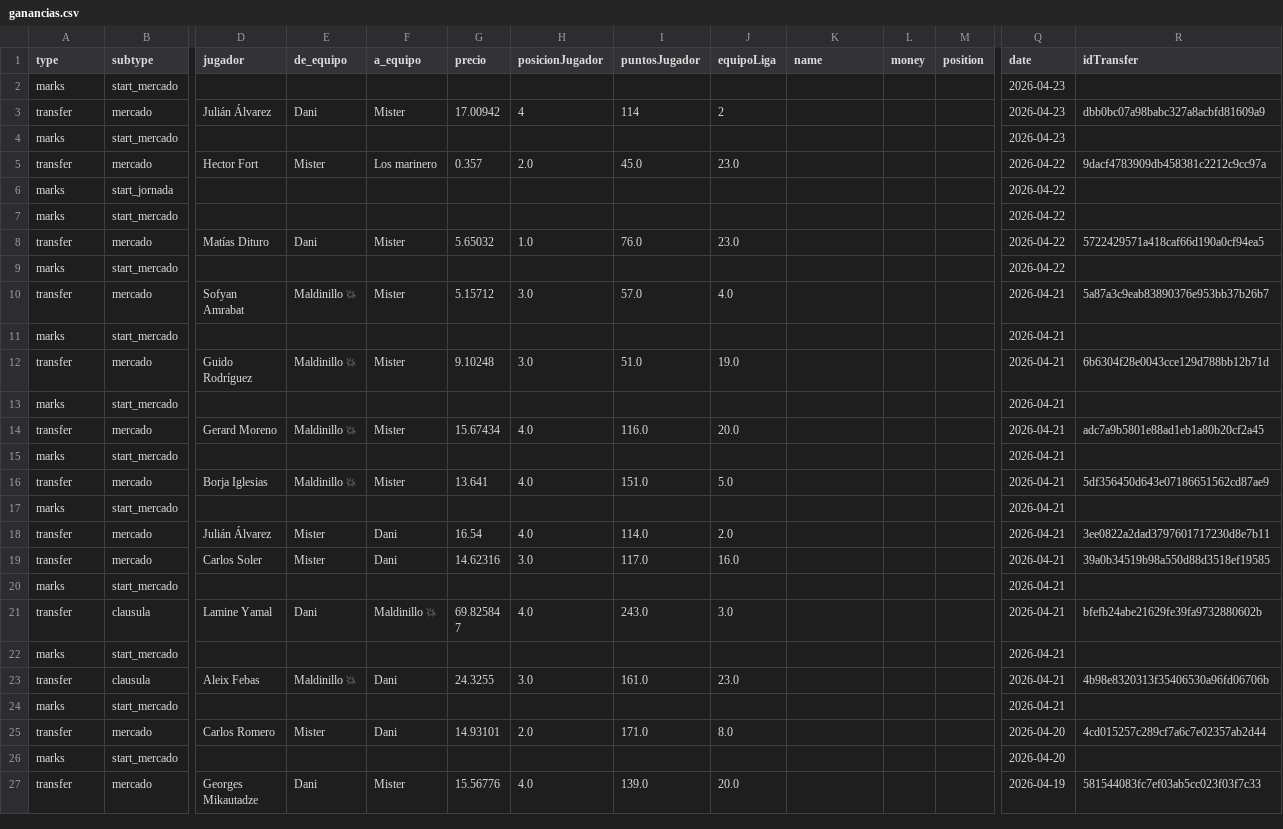
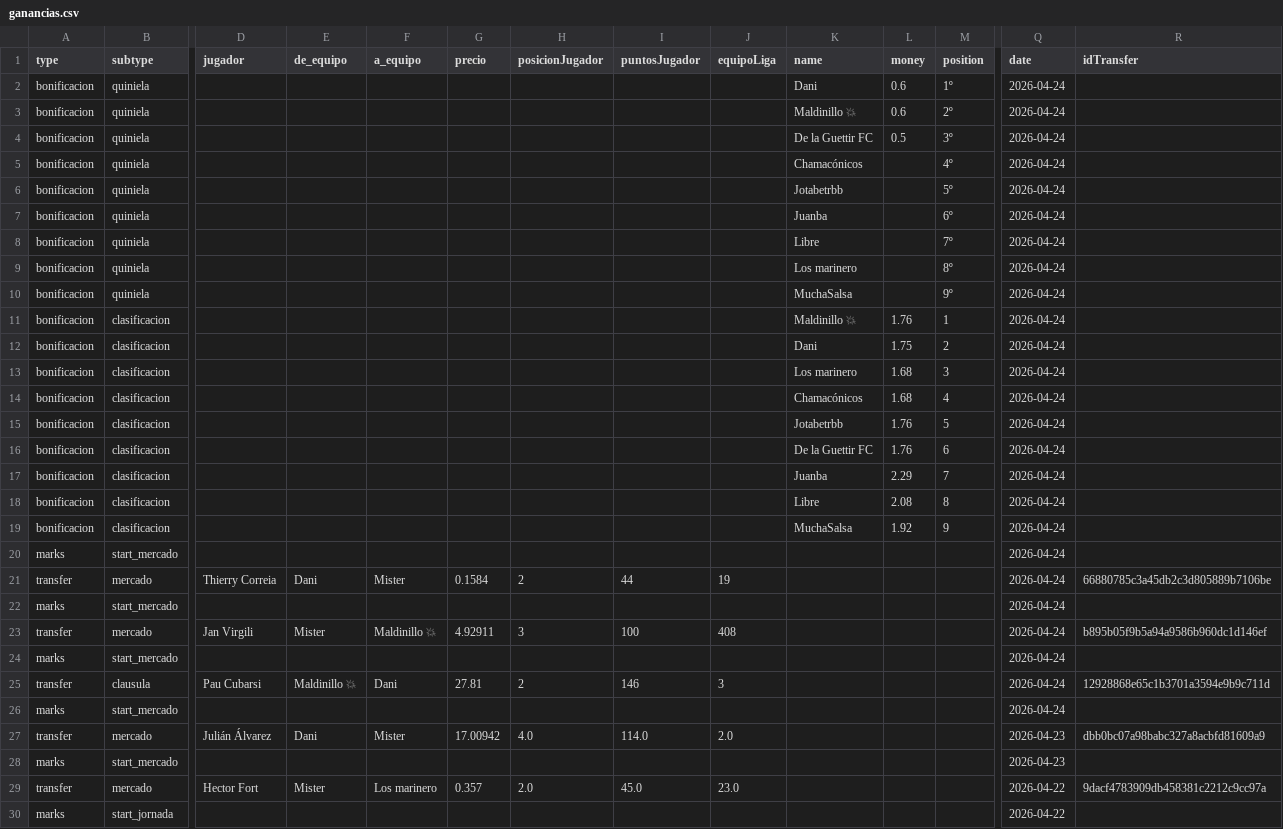
Before and after one commit to javica98/MisterFantasy_analytics, a CSV file: data/processed/ganancias.csv, drawn as a sheet; only a part is shown, gaps mark what is left out; the shorter side is filled out with more unchanged rows; addresses are those after the commit; rows hold the shown columns only; the diff names each change by its address in the sheet, - before the commit and + after, or states it on an @@ line.

```diff
--- a/data/processed/ganancias.csv
+++ b/data/processed/ganancias.csv
+row 2: bonificacion | quiniela |  |  |  |  |  |  |  | Dani | 0.6 | 1º | 2026-04-24
+row 3: bonificacion | quiniela |  |  |  |  |  |  |  | Maldinillo 💥 | 0.6 | 2º | 2026-04-24
+row 4: bonificacion | quiniela |  |  |  |  |  |  |  | De la Guettir FC | 0.5 | 3º | 2026-04-24
+row 5: bonificacion | quiniela |  |  |  |  |  |  |  | Chamacónicos |  | 4º | 2026-04-24
+row 6: bonificacion | quiniela |  |  |  |  |  |  |  | Jotabetrbb |  | 5º | 2026-04-24
+row 7: bonificacion | quiniela |  |  |  |  |  |  |  | Juanba |  | 6º | 2026-04-24
+row 8: bonificacion | quiniela |  |  |  |  |  |  |  | Libre |  | 7º | 2026-04-24
+row 9: bonificacion | quiniela |  |  |  |  |  |  |  | Los marinero |  | 8º | 2026-04-24
+row 10: bonificacion | quiniela |  |  |  |  |  |  |  | MuchaSalsa |  | 9º | 2026-04-24
+row 11: bonificacion | clasificacion |  |  |  |  |  |  |  | Maldinillo 💥 | 1.76 | 1 | 2026-04-24
+row 12: bonificacion | clasificacion |  |  |  |  |  |  |  | Dani | 1.75 | 2 | 2026-04-24
+row 13: bonificacion | clasificacion |  |  |  |  |  |  |  | Los marinero | 1.68 | 3 | 2026-04-24
+row 14: bonificacion | clasificacion |  |  |  |  |  |  |  | Chamacónicos | 1.68 | 4 | 2026-04-24
+row 15: bonificacion | clasificacion |  |  |  |  |  |  |  | Jotabetrbb | 1.76 | 5 | 2026-04-24
+row 16: bonificacion | clasificacion |  |  |  |  |  |  |  | De la Guettir FC | 1.76 | 6 | 2026-04-24
+row 17: bonificacion | clasificacion |  |  |  |  |  |  |  | Juanba | 2.29 | 7 | 2026-04-24
+row 18: bonificacion | clasificacion |  |  |  |  |  |  |  | Libre | 2.08 | 8 | 2026-04-24
+row 19: bonificacion | clasificacion |  |  |  |  |  |  |  | MuchaSalsa | 1.92 | 9 | 2026-04-24
-Q20 (date): 2026-04-23
+Q20 (date): 2026-04-24
+row 21: transfer | mercado | Thierry Correia | Dani | Mister | 0.1584 | 2 | 44 | 19 |  |  |  | 2026-04-24 | 66880785c3a45db2c3d805889b7106be
+row 22: marks | start_mercado |  |  |  |  |  |  |  |  |  |  | 2026-04-24
+row 23: transfer | mercado | Jan Virgili | Mister | Maldinillo 💥 | 4.92911 | 3 | 100 | 408 |  |  |  | 2026-04-24 | b895b05f9b5a94a9586b960dc1d146ef
+row 24: marks | start_mercado |  |  |  |  |  |  |  |  |  |  | 2026-04-24
+row 25: transfer | clausula | Pau Cubarsi | Maldinillo 💥 | Dani | 27.81 | 2 | 146 | 3 |  |  |  | 2026-04-24 | 12928868e65c1b3701a3594e9b9c711d
+row 26: marks | start_mercado |  |  |  |  |  |  |  |  |  |  | 2026-04-24
-H27 (posicionJugador): 4
+H27 (posicionJugador): 4.0
-I27 (puntosJugador): 114
+I27 (puntosJugador): 114.0
-J27 (equipoLiga): 2
+J27 (equipoLiga): 2.0
```
Also changed, not shown: data/processed/clausulas_acuerdos.csv, data/processed/gameweek.csv, 7 other files.
